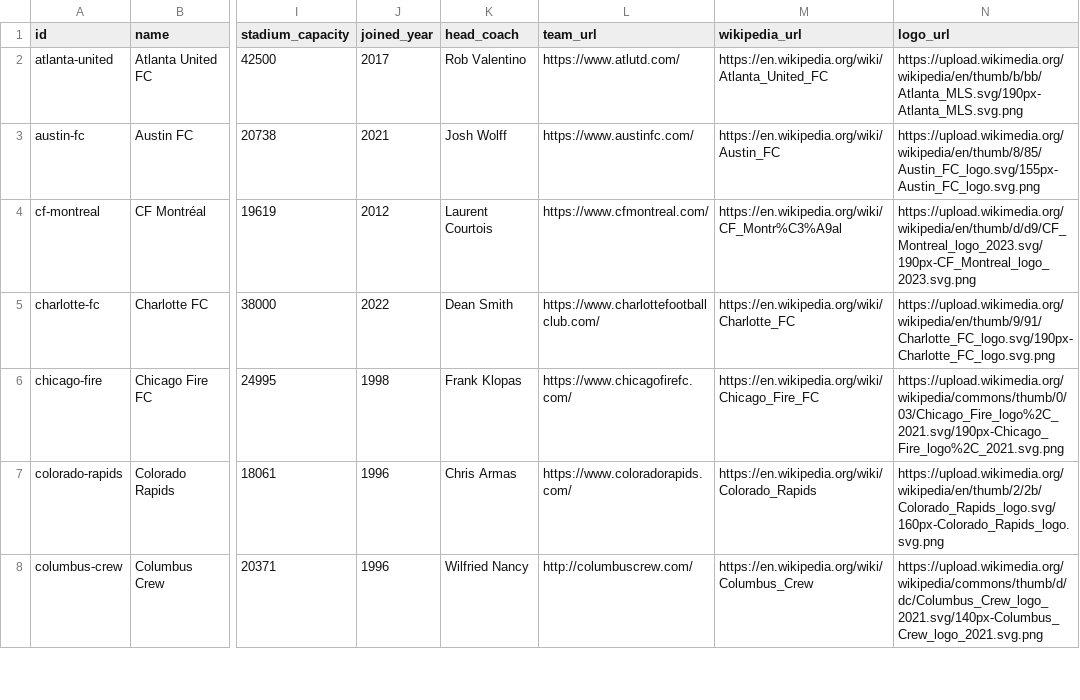
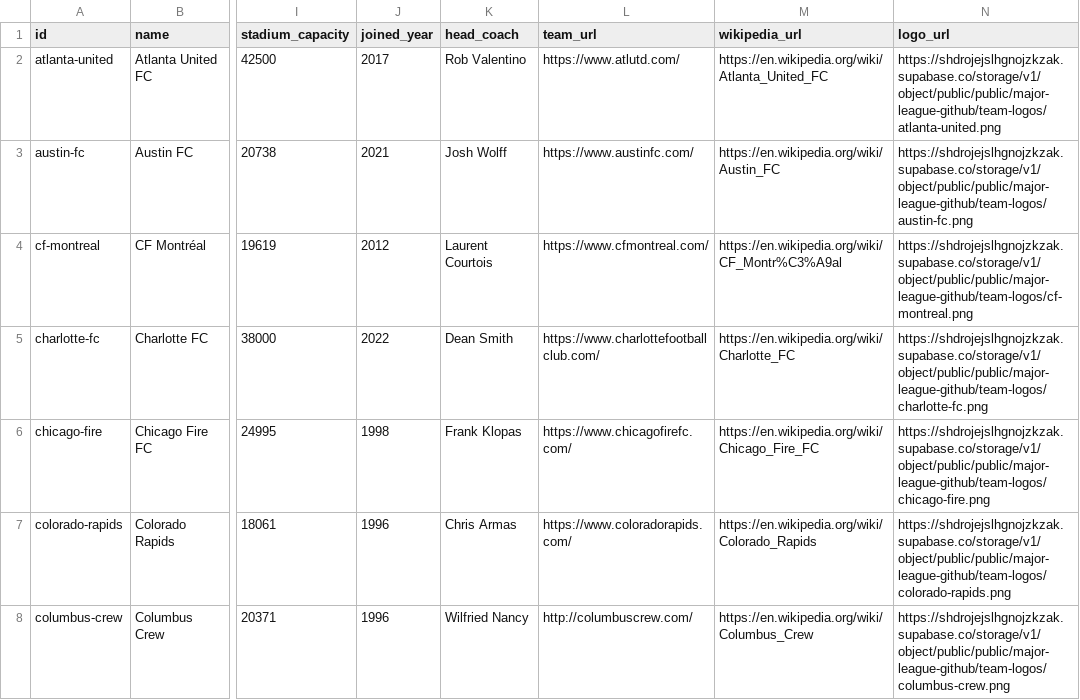
Before and after one commit to flamingo-stack/major-league-github, a CSV file: backend/src/main/resources/data/teams.csv, drawn as a sheet; only a part is shown, gaps mark what is left out; the diff covers the shown part only; the diff names each change by its address in the sheet, - before the commit and + after, or states it on an @@ line.

```diff
--- a/backend/src/main/resources/data/teams.csv
+++ b/backend/src/main/resources/data/teams.csv
-N2 (logo_url): https://upload.wikimedia.org/wikipedia/en/thumb/b/bb/Atlanta_MLS.svg/190px-Atlanta_MLS.svg.png
+N2 (logo_url): https://shdrojejslhgnojzkzak.supabase.co/storage/v1/object/public/public/major-league-github/team-logos/atlanta-united.png
-N3 (logo_url): https://upload.wikimedia.org/wikipedia/en/thumb/8/85/Austin_FC_logo.svg/155px-Austin_FC_logo.svg.png
+N3 (logo_url): https://shdrojejslhgnojzkzak.supabase.co/storage/v1/object/public/public/major-league-github/team-logos/austin-fc.png
-N4 (logo_url): https://upload.wikimedia.org/wikipedia/en/thumb/d/d9/CF_Montreal_logo_2023.svg/190px-CF_Montreal_logo_2023.svg.png
+N4 (logo_url): https://shdrojejslhgnojzkzak.supabase.co/storage/v1/object/public/public/major-league-github/team-logos/cf-montreal.png
-N5 (logo_url): https://upload.wikimedia.org/wikipedia/en/thumb/9/91/Charlotte_FC_logo.svg/190px-Charlotte_FC_logo.svg.png
+N5 (logo_url): https://shdrojejslhgnojzkzak.supabase.co/storage/v1/object/public/public/major-league-github/team-logos/charlotte-fc.png
-N6 (logo_url): https://upload.wikimedia.org/wikipedia/commons/thumb/0/03/Chicago_Fire_logo%2C_2021.svg/190px-Chicago_Fire_logo%2C_2021.svg.png
+N6 (logo_url): https://shdrojejslhgnojzkzak.supabase.co/storage/v1/object/public/public/major-league-github/team-logos/chicago-fire.png
-N7 (logo_url): https://upload.wikimedia.org/wikipedia/en/thumb/2/2b/Colorado_Rapids_logo.svg/160px-Colorado_Rapids_logo.svg.png
+N7 (logo_url): https://shdrojejslhgnojzkzak.supabase.co/storage/v1/object/public/public/major-league-github/team-logos/colorado-rapids.png
-N8 (logo_url): https://upload.wikimedia.org/wikipedia/commons/thumb/d/dc/Columbus_Crew_logo_2021.svg/140px-Columbus_Crew_logo_2021.svg.png
+N8 (logo_url): https://shdrojejslhgnojzkzak.supabase.co/storage/v1/object/public/public/major-league-github/team-logos/columbus-crew.png
```
Also changed, not shown: 22 edited cells elsewhere in this file.
